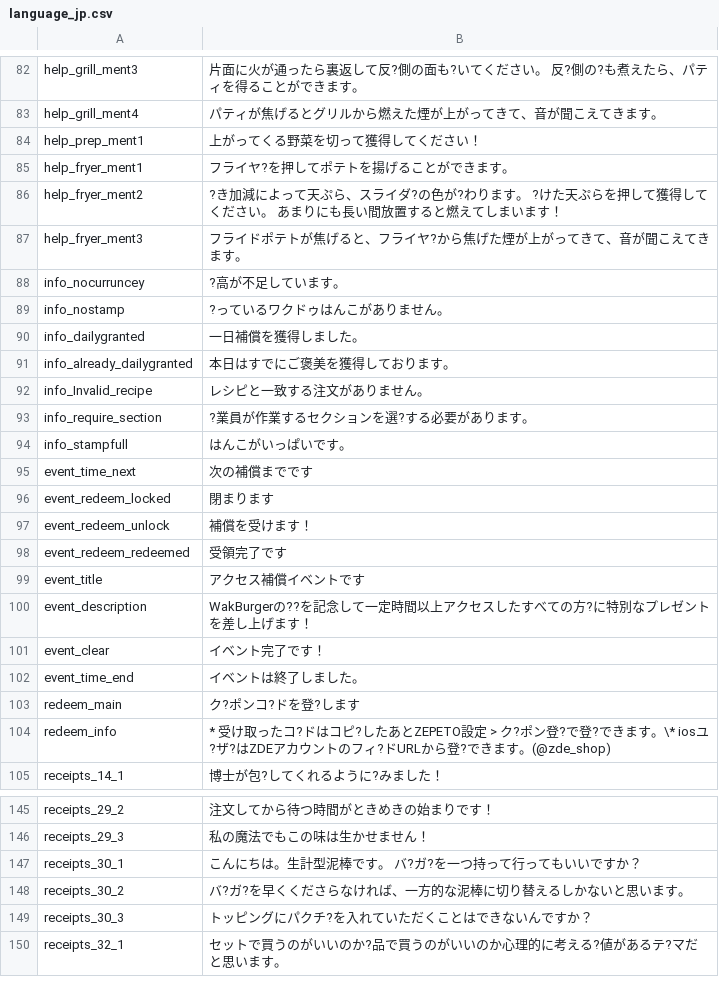
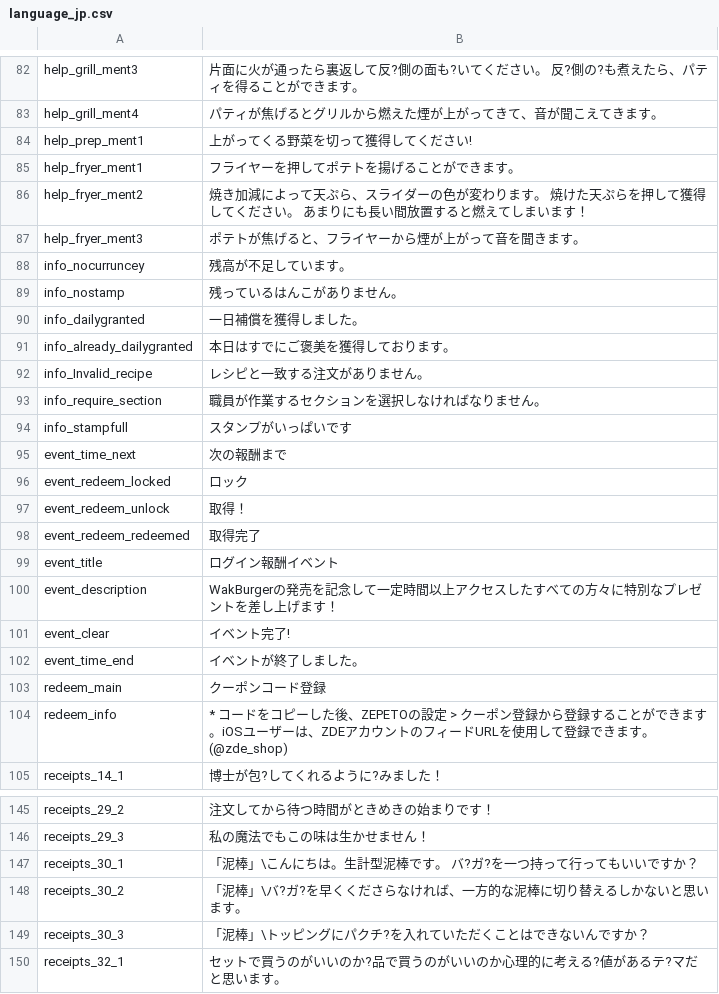
Before and after one commit to RealFT/WakKitchen, a CSV file: Assets/Resources/TextData/language_jp.csv, drawn as a sheet; only a part is shown, gaps mark what is left out; the diff covers the shown part only.

```diff
--- a/Assets/Resources/TextData/language_jp.csv
+++ b/Assets/Resources/TextData/language_jp.csv
@@ -83,8 +83,8 @@ help_grill_ment3,片面に火が通ったら裏返して反?側の面も?いて
 help_grill_ment4,パティが焦げるとグリルから燃えた煙が上がってきて、音が聞こえてきます。
-help_prep_ment1,上がってくる野菜を切って獲得してください！
-help_fryer_ment1,フライヤ?を押してポテトを揚げることができます。
-help_fryer_ment2,?き加減によって天ぷら、スライダ?の色が?わります。 ?けた天ぷらを押して獲得してください。 あまりにも長い間放置すると燃えてしまいます！
-help_fryer_ment3,フライドポテトが焦げると、フライヤ?から焦げた煙が上がってきて、音が聞こえてきます。
-info_nocurruncey,?高が不足しています。
-info_nostamp,?っているワクドゥはんこがありません。
+help_prep_ment1,上がってくる野菜を切って獲得してください!
+help_fryer_ment1,フライヤーを押してポテトを揚げることができます。
+help_fryer_ment2,焼き加減によって天ぷら、スライダーの色が変わります。 焼けた天ぷらを押して獲得してください。 あまりにも長い間放置すると燃えてしまいます！
+help_fryer_ment3,ポテトが焦げると、フライヤーから煙が上がって音を聞きます。
+info_nocurruncey,残高が不足しています。
+info_nostamp,残っているはんこがありません。
 info_dailygranted,一日補償を獲得しました。
@@ -92,14 +92,14 @@ info_already_dailygranted,本日はすでにご褒美を獲得しております
 info_Invalid_recipe,レシピと一致する注文がありません。
-info_require_section,?業員が作業するセクションを選?する必要があります。
-info_stampfull,はんこがいっぱいです。
-event_time_next,次の補償までです
-event_redeem_locked,閉まります
-event_redeem_unlock,補償を受けます！
-event_redeem_redeemed,受領完了です
-event_title,アクセス補償イベントです
-event_description,WakBurgerの??を記念して一定時間以上アクセスしたすべての方?に特別なプレゼントを差し上げます！
-event_clear,イベント完了です！
-event_time_end,イベントは終了しました。
-redeem_main,ク?ポンコ?ドを登?します
-redeem_info,* 受け取ったコ?ドはコピ?したあとZEPETO設定 > ク?ポン登?で登?できます。\* iosユ?ザ?はZDEアカウントのフィ?ドURLから登?できます。(@zde_shop)
+info_require_section,職員が作業するセクションを選択しなければなりません。
+info_stampfull,スタンプがいっぱいです
+event_time_next,次の報酬まで
+event_redeem_locked,ロック
+event_redeem_unlock,取得！
+event_redeem_redeemed,取得完了
+event_title,ログイン報酬イベント
+event_description,WakBurgerの発売を記念して一定時間以上アクセスしたすべての方々に特別なプレゼントを差し上げます！
+event_clear,イベント完了!
+event_time_end,イベントが終了しました。
+redeem_main,クーポンコード登録
+redeem_info,* コードをコピーした後、ZEPETOの設定 > クーポン登録から登録することができます。iOSユーザーは、ZDEアカウントのフィードURLを使用して登録できます。(@zde_shop)
 receipts_14_1,博士が包?してくれるように?みました！
@@ -146,5 +146,5 @@ receipts_29_2,注文してから待つ時間がときめきの始まりです！
 receipts_29_3,私の魔法でもこの味は生かせません！
-receipts_30_1,こんにちは。生計型泥棒です。 バ?ガ?を一つ持って行ってもいいですか？
-receipts_30_2,バ?ガ?を早くくださらなければ、一方的な泥棒に切り替えるしかないと思います。
-receipts_30_3,トッピングにパクチ?を入れていただくことはできないんですか？
+receipts_30_1,「泥棒」\こんにちは。生計型泥棒です。 バ?ガ?を一つ持って行ってもいいですか？
+receipts_30_2,「泥棒」\バ?ガ?を早くくださらなければ、一方的な泥棒に切り替えるしかないと思います。
+receipts_30_3,「泥棒」\トッピングにパクチ?を入れていただくことはできないんですか？
 receipts_32_1,セットで買うのがいいのか?品で買うのがいいのか心理的に考える?値があるテ?マだと思います。
```
Also changed, not shown: 34 edited cells elsewhere in this file, Assets/Resources/TextData/language_en.csv, Assets/Resources/TextData/language_ko.csv, 21 other files.
